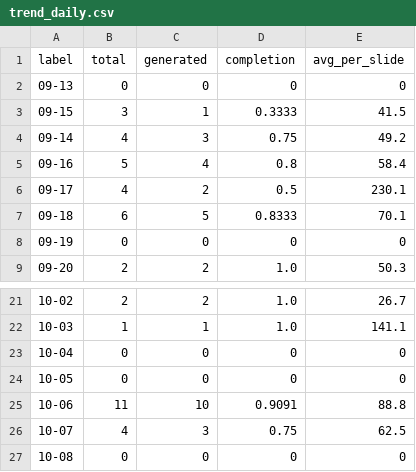
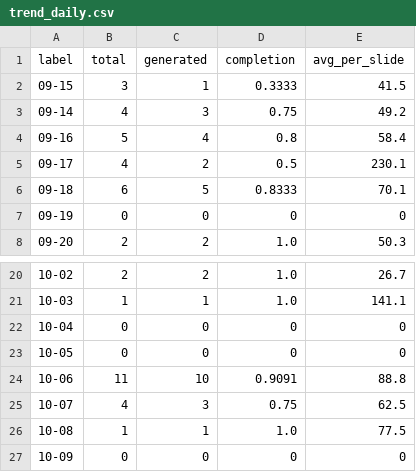
Before and after one commit to Tina0529/bops-ppt-dashboard, a CSV file: docs/data/trend_daily.csv, drawn as a sheet; only a part is shown, gaps mark what is left out.

Commit message:
data: dashboard update 2026-10-09

```diff
--- a/docs/data/trend_daily.csv
+++ b/docs/data/trend_daily.csv
@@ -1,3 +1,2 @@
 label,total,generated,completion,avg_per_slide
-09-13,0,0,0,0
 09-15,3,1,0.3333,41.5
@@ -26,2 +25,3 @@ label,total,generated,completion,avg_per_slide
 10-07,4,3,0.75,62.5
-10-08,0,0,0,0
+10-08,1,1,1.0,77.5
+10-09,0,0,0,0
```
Also changed, not shown: docs/data/trend_monthly.csv, docs/data/trend_org_monthly.csv, 4 other files.
